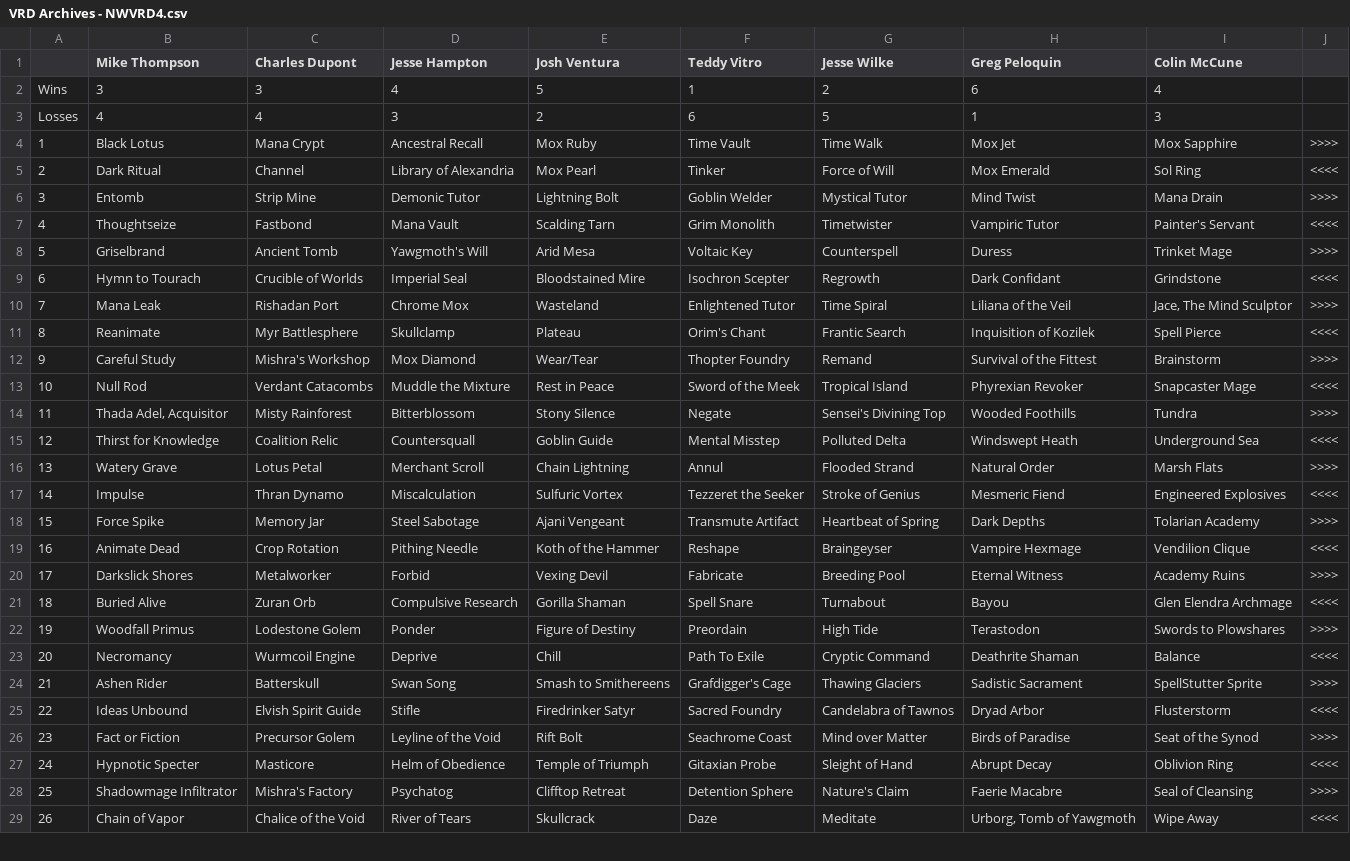
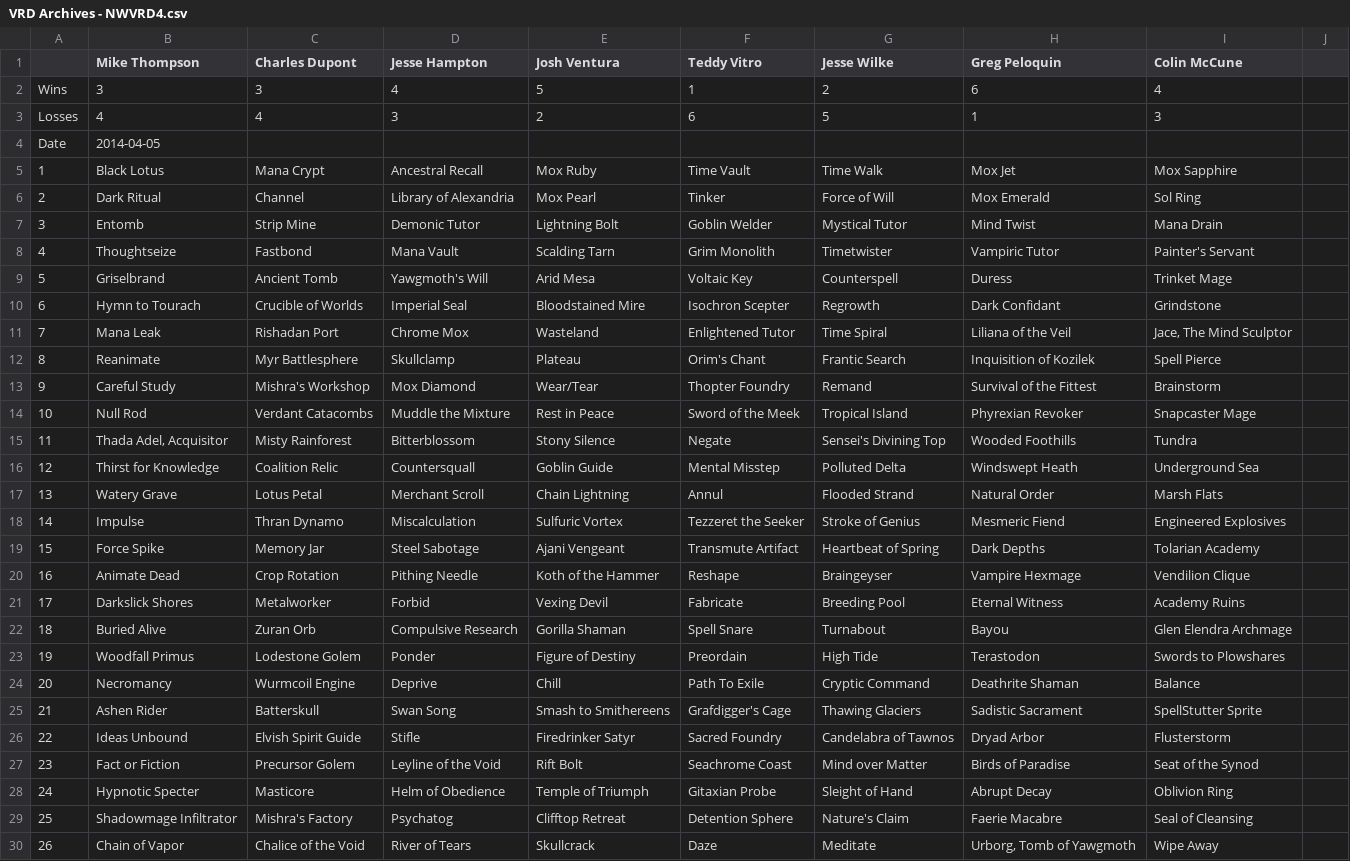
Before and after one commit to katerberg/9th-seed, a CSV file: drafts/VRD Archives - NWVRD4.csv, drawn as a sheet; only a part is shown; addresses are those after the commit; the diff covers the shown part only; the diff names each change by its address in the sheet, - before the commit and + after, or states it on an @@ line.

```diff
--- a/drafts/VRD Archives - NWVRD4.csv
+++ b/drafts/VRD Archives - NWVRD4.csv
+row 4: Date | 2014-04-05
-J5: >>>>
+J5: (empty)
-J6: <<<<
+J6: (empty)
-J7: >>>>
+J7: (empty)
-J8: <<<<
+J8: (empty)
-J9: >>>>
+J9: (empty)
-J10: <<<<
+J10: (empty)
-J11: >>>>
+J11: (empty)
-J12: <<<<
+J12: (empty)
-J13: >>>>
+J13: (empty)
-J14: <<<<
+J14: (empty)
-J15: >>>>
+J15: (empty)
-J16: <<<<
+J16: (empty)
-J17: >>>>
+J17: (empty)
-J18: <<<<
+J18: (empty)
-J19: >>>>
+J19: (empty)
-J20: <<<<
+J20: (empty)
-J21: >>>>
+J21: (empty)
-J22: <<<<
+J22: (empty)
-J23: >>>>
+J23: (empty)
-J24: <<<<
+J24: (empty)
-J25: >>>>
+J25: (empty)
-J26: <<<<
+J26: (empty)
-J27: >>>>
+J27: (empty)
-J28: <<<<
+J28: (empty)
-J29: >>>>
+J29: (empty)
-J30: <<<<
+J30: (empty)
```
Also changed, not shown: 19 edited cells elsewhere in this file, drafts/VRD Archives - NWVRD1.csv, drafts/VRD Archives - NWVRD2.csv, 32 other files.
